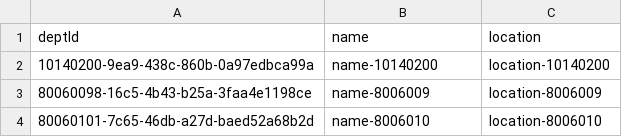
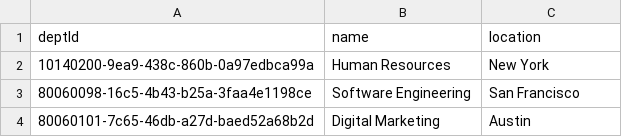
Before and after one commit to Soumya-2003/Capm-Project2, a CSV file: db/data/comp.employee-Department.csv, drawn as a sheet.

Commit message:
changed the generated data manually to polished data

```diff
--- a/db/data/comp.employee-Department.csv
+++ b/db/data/comp.employee-Department.csv
@@ -1,4 +1,4 @@
 deptId,name,location
-10140200-9ea9-438c-860b-0a97edbca99a,name-10140200,location-10140200
-80060098-16c5-4b43-b25a-3faa4e1198ce,name-8006009,location-8006009
-80060101-7c65-46db-a27d-baed52a68b2d,name-8006010,location-8006010
+10140200-9ea9-438c-860b-0a97edbca99a,Human Resources,New York
+80060098-16c5-4b43-b25a-3faa4e1198ce,Software Engineering,San Francisco
+80060101-7c65-46db-a27d-baed52a68b2d,Digital Marketing,Austin
```
